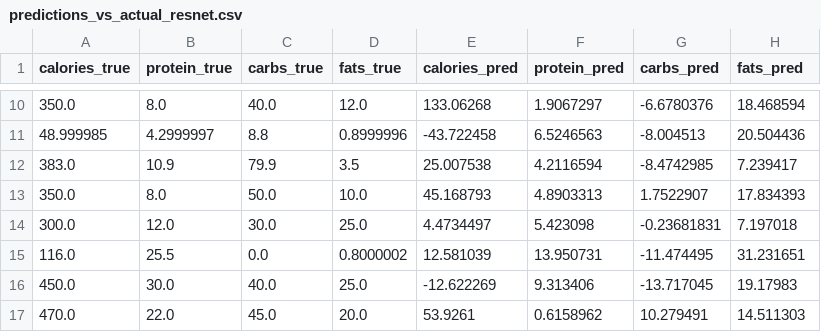
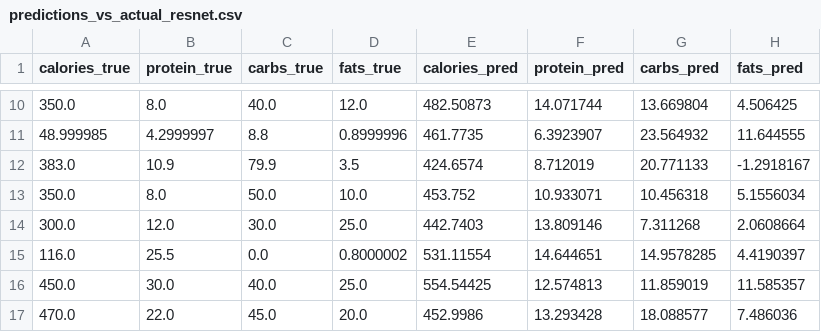
Before and after one commit to TafadzwaTaps/NutritionalFoodApi, a CSV file: predictions_vs_actual_resnet.csv, drawn as a sheet; only a part is shown, gaps mark what is left out; the diff covers the shown part only.

```diff
--- a/predictions_vs_actual_resnet.csv
+++ b/predictions_vs_actual_resnet.csv
@@ -10,8 +10,8 @@ calories_true,protein_true,carbs_true,fats_true,calories_pred,protein_pred,carbs
-350.0,8.0,40.0,12.0,133.06268,1.9067297,-6.6780376,18.468594
-48.999985,4.2999997,8.8,0.8999996,-43.722458,6.5246563,-8.004513,20.504436
-383.0,10.9,79.9,3.5,25.007538,4.2116594,-8.4742985,7.239417
-350.0,8.0,50.0,10.0,45.168793,4.8903313,1.7522907,17.834393
-300.0,12.0,30.0,25.0,4.4734497,5.423098,-0.23681831,7.197018
-116.0,25.5,0.0,0.8000002,12.581039,13.950731,-11.474495,31.231651
-450.0,30.0,40.0,25.0,-12.622269,9.313406,-13.717045,19.17983
-470.0,22.0,45.0,20.0,53.9261,0.6158962,10.279491,14.511303
+350.0,8.0,40.0,12.0,482.50873,14.071744,13.669804,4.506425
+48.999985,4.2999997,8.8,0.8999996,461.7735,6.3923907,23.564932,11.644555
+383.0,10.9,79.9,3.5,424.6574,8.712019,20.771133,-1.2918167
+350.0,8.0,50.0,10.0,453.752,10.933071,10.456318,5.1556034
+300.0,12.0,30.0,25.0,442.7403,13.809146,7.311268,2.0608664
+116.0,25.5,0.0,0.8000002,531.11554,14.644651,14.9578285,4.4190397
+450.0,30.0,40.0,25.0,554.54425,12.574813,11.859019,11.585357
+470.0,22.0,45.0,20.0,452.9986,13.293428,18.088577,7.486036
```
Also changed, not shown: 100 edited cells elsewhere in this file, 2 other files.
